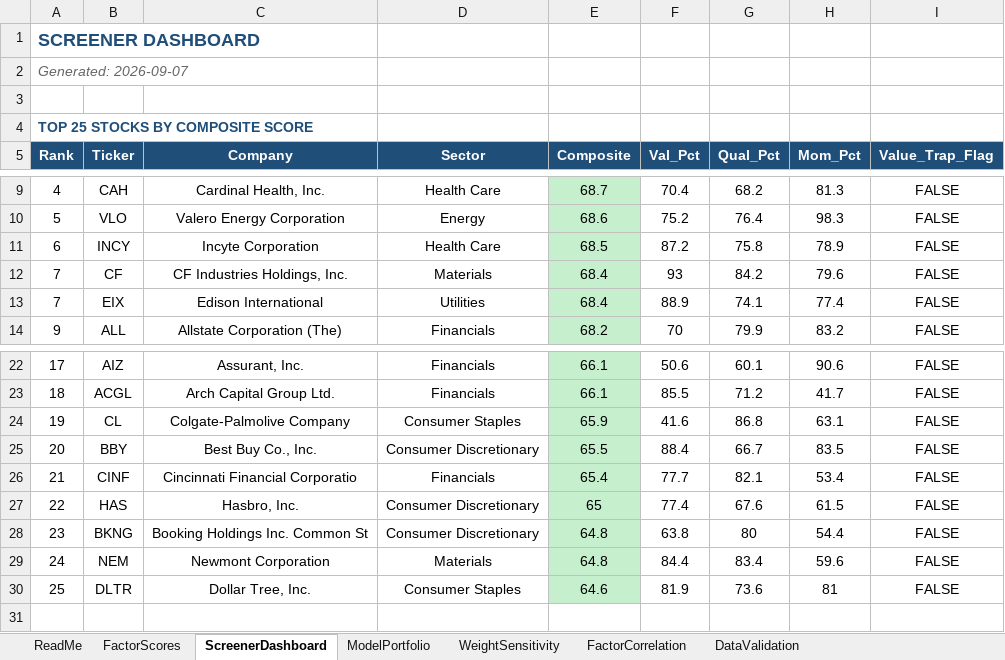
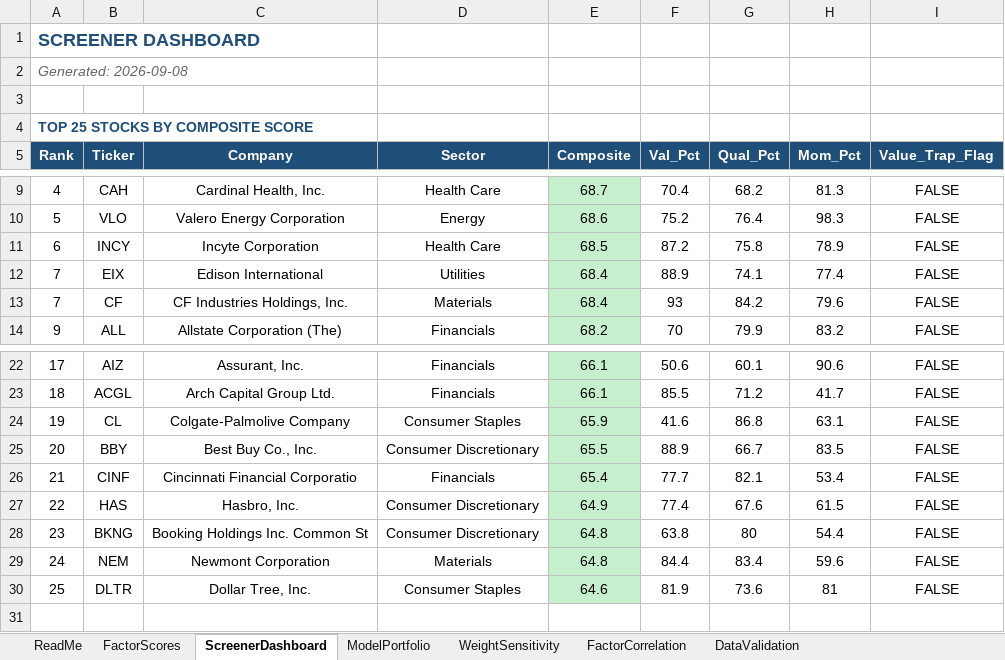
Before and after one commit to CalebSmit/screener-dashboard, an Excel workbook: factor_output.xlsx, sheet ScreenerDashboard, drawn as a sheet; only a part is shown, gaps mark what is left out; values as stored, in another font and other column widths than the file's, no borders; the diff names each change by its address in the sheet, - before the commit and + after, or states it on an @@ line.

Commit message:
data: screener run 2026-09-08 - 502 scored, top: HST EXPE APA CAH VLO

```diff
--- a/factor_output.xlsx (sheet ScreenerDashboard)
+++ b/factor_output.xlsx (sheet ScreenerDashboard)
-A2 (Rank): Generated: 2026-09-07
+A2 (Rank): Generated: 2026-09-08
@@ row 13 moved to row 12: 7 @@
-F25 (Val_Pct): 88.4
+F25 (Val_Pct): 88.9
-E27 (Composite): 65
+E27 (Composite): 64.9
```
Also changed, not shown: sheet FactorScores, sheet FactorCorrelation, sheet DataValidation, sheet ModelPortfolio, 11 other files.
